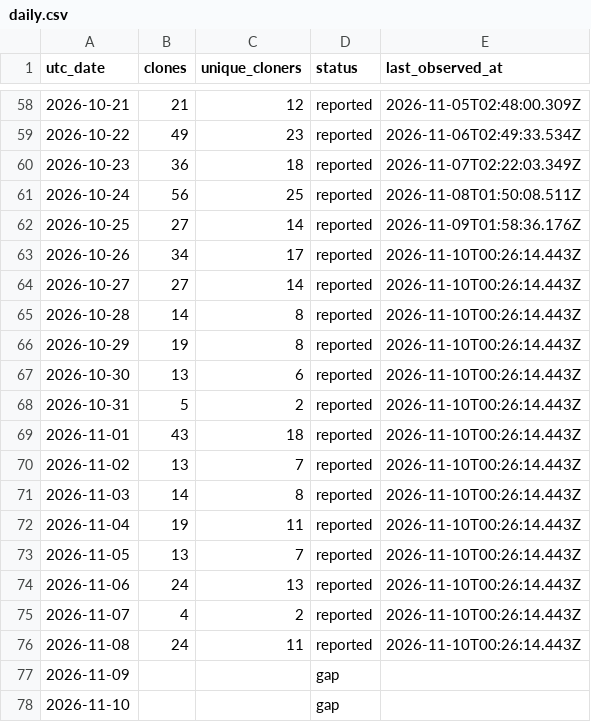
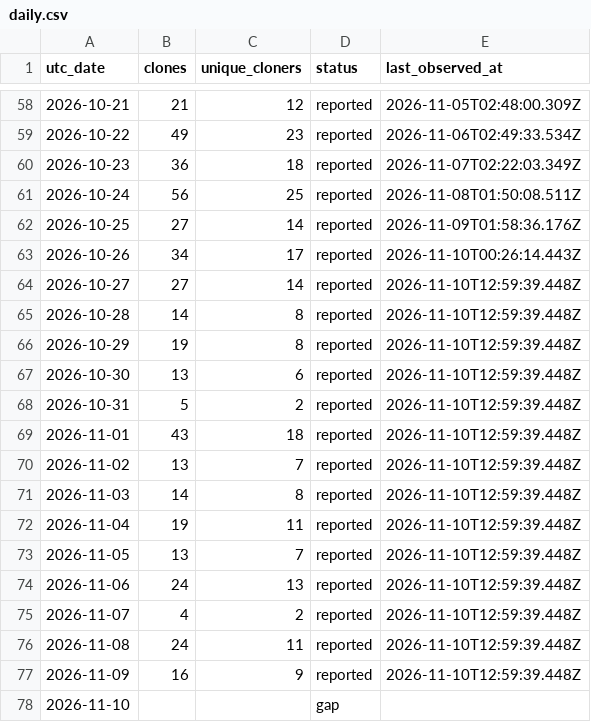
Before and after one commit to zachealy1/orchestrator, a CSV file: clones/daily.csv, drawn as a sheet; only a part is shown, gaps mark what is left out.

Commit message:
chore(metrics): snapshot downloads and clone history

```diff
--- a/clones/daily.csv
+++ b/clones/daily.csv
@@ -63,16 +63,16 @@ utc_date,clones,unique_cloners,status,last_observed_at
 2026-10-26,34,17,reported,2026-11-10T00:26:14.443Z
-2026-10-27,27,14,reported,2026-11-10T00:26:14.443Z
-2026-10-28,14,8,reported,2026-11-10T00:26:14.443Z
-2026-10-29,19,8,reported,2026-11-10T00:26:14.443Z
-2026-10-30,13,6,reported,2026-11-10T00:26:14.443Z
-2026-10-31,5,2,reported,2026-11-10T00:26:14.443Z
-2026-11-01,43,18,reported,2026-11-10T00:26:14.443Z
-2026-11-02,13,7,reported,2026-11-10T00:26:14.443Z
-2026-11-03,14,8,reported,2026-11-10T00:26:14.443Z
-2026-11-04,19,11,reported,2026-11-10T00:26:14.443Z
-2026-11-05,13,7,reported,2026-11-10T00:26:14.443Z
-2026-11-06,24,13,reported,2026-11-10T00:26:14.443Z
-2026-11-07,4,2,reported,2026-11-10T00:26:14.443Z
-2026-11-08,24,11,reported,2026-11-10T00:26:14.443Z
-2026-11-09,,,gap,
+2026-10-27,27,14,reported,2026-11-10T12:59:39.448Z
+2026-10-28,14,8,reported,2026-11-10T12:59:39.448Z
+2026-10-29,19,8,reported,2026-11-10T12:59:39.448Z
+2026-10-30,13,6,reported,2026-11-10T12:59:39.448Z
+2026-10-31,5,2,reported,2026-11-10T12:59:39.448Z
+2026-11-01,43,18,reported,2026-11-10T12:59:39.448Z
+2026-11-02,13,7,reported,2026-11-10T12:59:39.448Z
+2026-11-03,14,8,reported,2026-11-10T12:59:39.448Z
+2026-11-04,19,11,reported,2026-11-10T12:59:39.448Z
+2026-11-05,13,7,reported,2026-11-10T12:59:39.448Z
+2026-11-06,24,13,reported,2026-11-10T12:59:39.448Z
+2026-11-07,4,2,reported,2026-11-10T12:59:39.448Z
+2026-11-08,24,11,reported,2026-11-10T12:59:39.448Z
+2026-11-09,16,9,reported,2026-11-10T12:59:39.448Z
 2026-11-10,,,gap,
```
Also changed, not shown: 7 other files.
